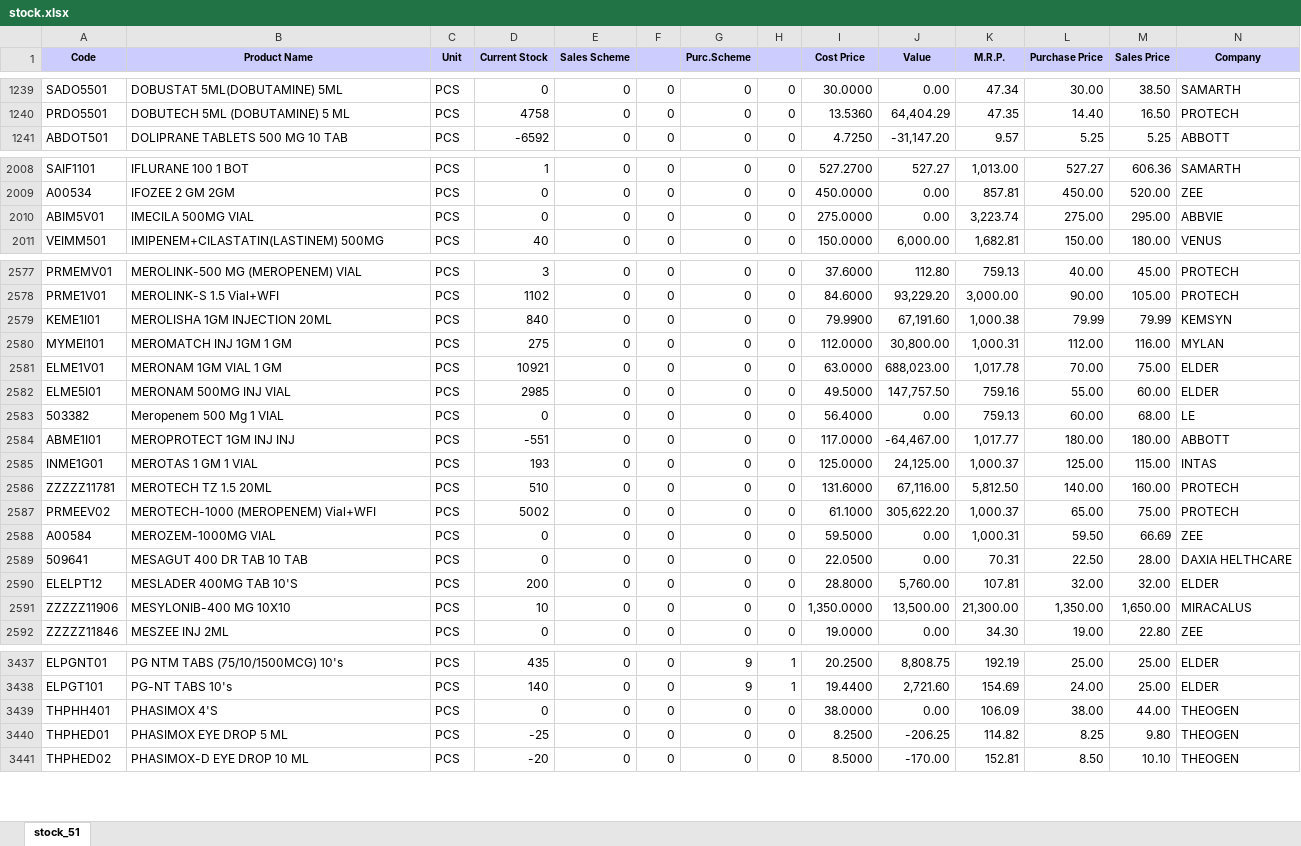
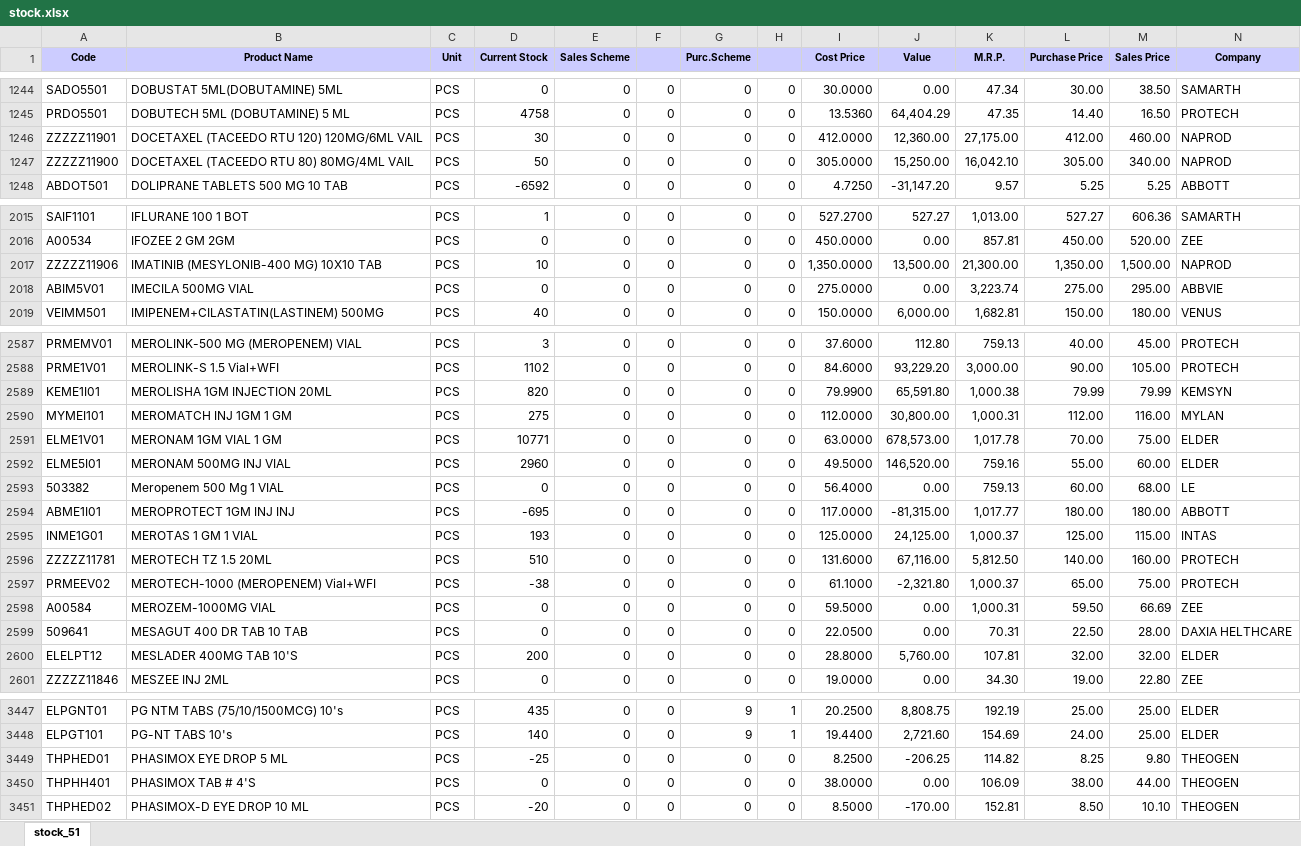
Before and after one commit to ishwarpharma/ishwarone, an Excel workbook: stock.xlsx, sheet stock_51, drawn as a sheet; only a part is shown, gaps mark what is left out; values as stored, in another font and other column widths than the file's, no borders; removed rows and columns are numbered as before the commit, all else as after; rows hold the shown columns only; the diff covers the shown part only; the diff names each change by its address in the sheet, - before the commit and + after, or states it on an @@ line.

```diff
--- a/stock.xlsx (sheet stock_51)
+++ b/stock.xlsx (sheet stock_51)
+row 1246: ZZZZZ11901 | DOCETAXEL (TACEEDO RTU 120) 120MG/6ML VAIL | PCS | 30 | 0 | 0 | 0 | 0 | 412.0000 | 12,360.00 | 27,175.00 | 412.00 | 460.00 | NAPROD
+row 1247: ZZZZZ11900 | DOCETAXEL (TACEEDO RTU 80) 80MG/4ML VAIL | PCS | 50 | 0 | 0 | 0 | 0 | 305.0000 | 15,250.00 | 16,042.10 | 305.00 | 340.00 | NAPROD
+row 2017: ZZZZZ11906 | IMATINIB (MESYLONIB-400 MG) 10X10 TAB | PCS | 10 | 0 | 0 | 0 | 0 | 1,350.0000 | 13,500.00 | 21,300.00 | 1,350.00 | 1,500.00 | NAPROD
-D2589 (Current Stock): 840
+D2589 (Current Stock): 820
-J2589 (Value): 67,191.60
+J2589 (Value): 65,591.80
-D2591 (Current Stock): 10921
+D2591 (Current Stock): 10771
-J2591 (Value): 688,023.00
+J2591 (Value): 678,573.00
-D2592 (Current Stock): 2985
+D2592 (Current Stock): 2960
-J2592 (Value): 147,757.50
+J2592 (Value): 146,520.00
-D2594 (Current Stock): -551
+D2594 (Current Stock): -695
-J2594 (Value): -64,467.00
+J2594 (Value): -81,315.00
-D2597 (Current Stock): 5002
+D2597 (Current Stock): -38
-J2597 (Value): 305,622.20
+J2597 (Value): -2,321.80
-row 2591: ZZZZZ11906 | MESYLONIB-400 MG 10X10 | PCS | 10 | 0 | 0 | 0 | 0 | 1,350.0000 | 13,500.00 | 21,300.00 | 1,350.00 | 1,650.00 | MIRACALUS
-row 3439: THPHH401 | PHASIMOX 4'S | PCS | 0 | 0 | 0 | 0 | 0 | 38.0000 | 0.00 | 106.09 | 38.00 | 44.00 | THEOGEN
+row 3450: THPHH401 | PHASIMOX TAB # 4'S | PCS | 0 | 0 | 0 | 0 | 0 | 38.0000 | 0.00 | 106.09 | 38.00 | 44.00 | THEOGEN
```
Also changed, not shown: 15 added rows, 9 removed rows and 1007 edited cells elsewhere in this sheet.
